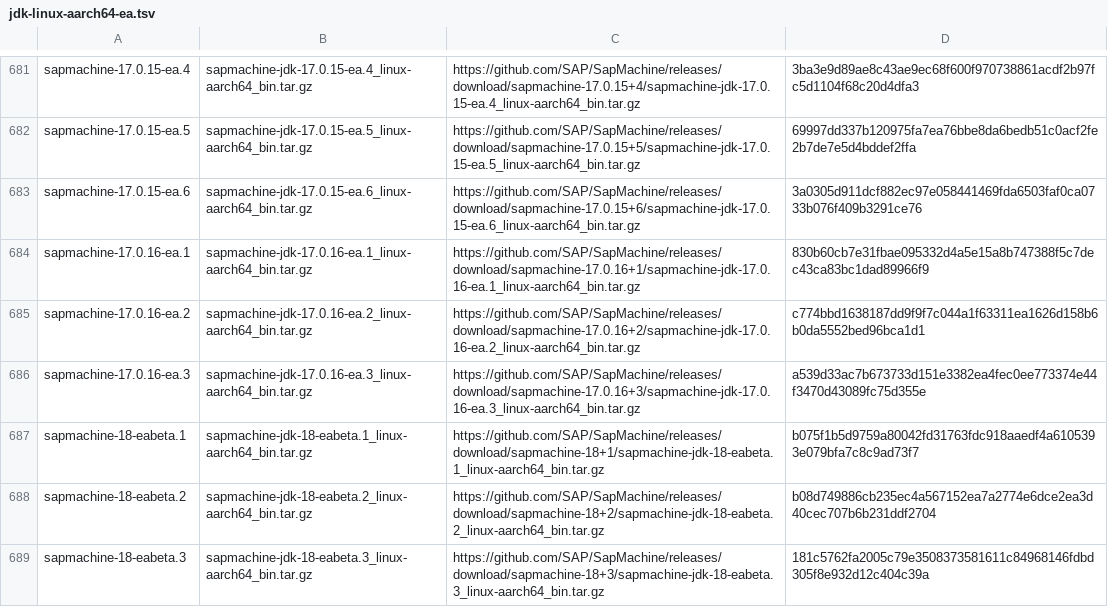
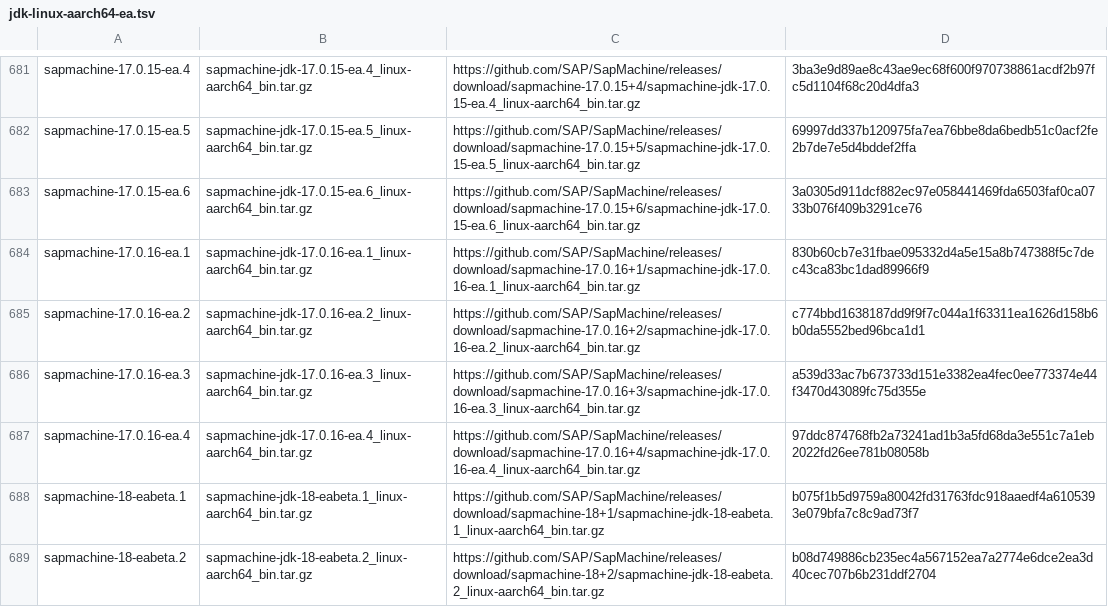
Before and after one commit to halcyon/asdf-java, a TSV file: data/jdk-linux-aarch64-ea.tsv, drawn as a sheet; only a part is shown, gaps mark what is left out; the shorter side is filled out with more unchanged rows; the diff covers the shown part only.

```diff
--- a/data/jdk-linux-aarch64-ea.tsv
+++ b/data/jdk-linux-aarch64-ea.tsv
@@ -686,2 +686,3 @@ sapmachine-17.0.16-ea.2	sapmachine-jdk-17.0.16-ea.2_linux-aarch64_bin.tar.gz	htt
 sapmachine-17.0.16-ea.3	sapmachine-jdk-17.0.16-ea.3_linux-aarch64_bin.tar.gz	https://github.com/SAP/SapMachine/releases/download/sapmachine-17.0.16+3/sapmachine-jdk-17.0.16-ea.3_linux-aarch64_bin.tar.gz	a539d33ac7b673733d151e3382ea4fec0ee773374e44f3470d43089fc75d355e
+sapmachine-17.0.16-ea.4	sapmachine-jdk-17.0.16-ea.4_linux-aarch64_bin.tar.gz	https://github.com/SAP/SapMachine/releases/download/sapmachine-17.0.16+4/sapmachine-jdk-17.0.16-ea.4_linux-aarch64_bin.tar.gz	97ddc874768fb2a73241ad1b3a5fd68da3e551c7a1eb2022fd26ee781b08058b
 sapmachine-18-eabeta.1	sapmachine-jdk-18-eabeta.1_linux-aarch64_bin.tar.gz	https://github.com/SAP/SapMachine/releases/download/sapmachine-18+1/sapmachine-jdk-18-eabeta.1_linux-aarch64_bin.tar.gz	b075f1b5d9759a80042fd31763fdc918aaedf4a6105393e079bfa7c8c9ad73f7
```
Also changed, not shown: 5 added rows elsewhere in this file, data/jdk-linux-x86_64-ea.tsv, data/jdk-macosx-aarch64-ea.tsv, 5 other files.
